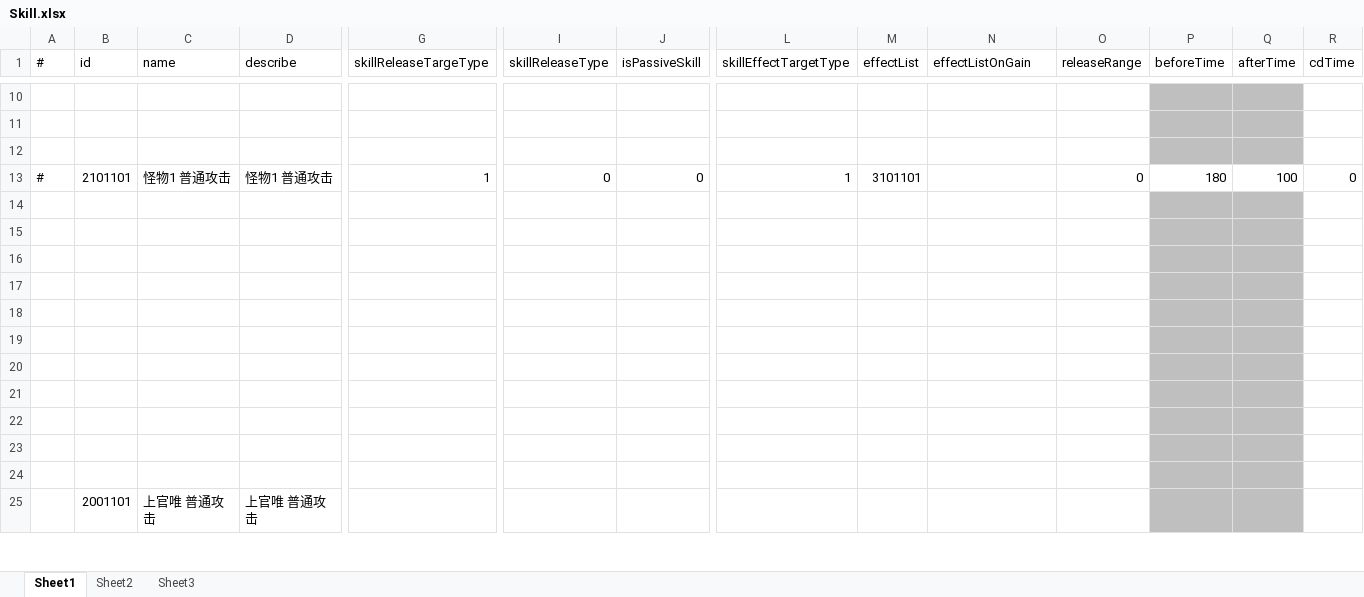
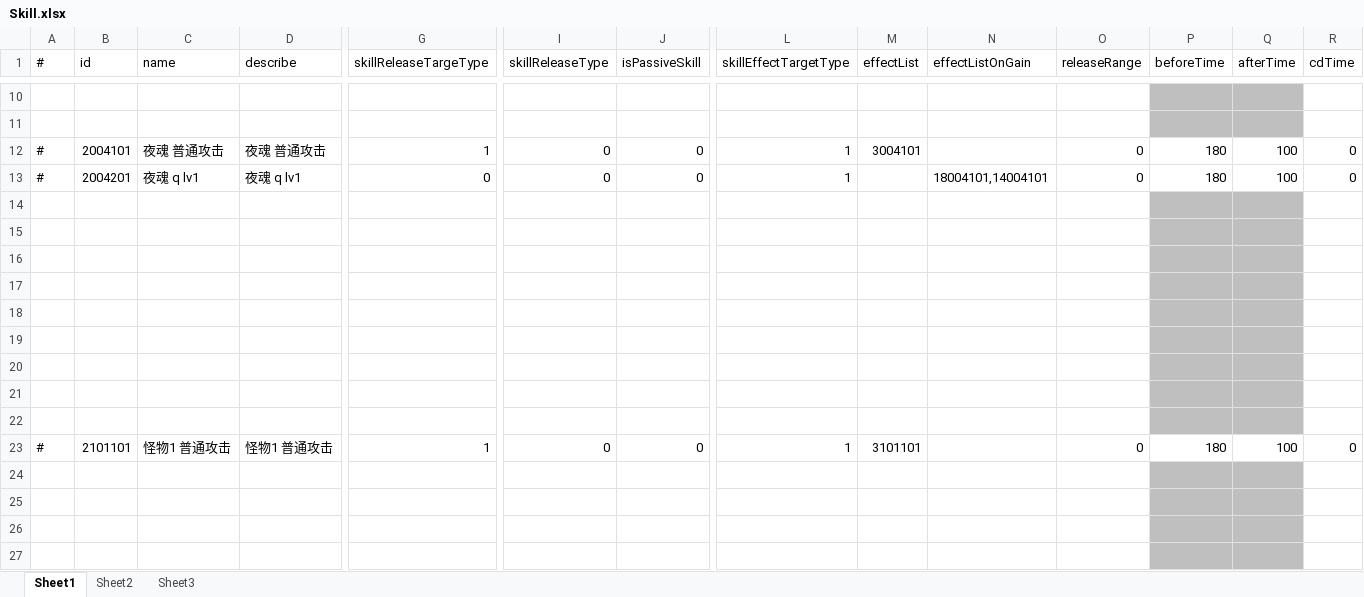
Before and after one commit to thanklzhang/001_GameFramework_Config, an Excel workbook: data_config/Skill.xlsx, sheet Sheet1, drawn as a sheet; only a part is shown, gaps mark what is left out; the shorter side is filled out with more unchanged rows; values as stored, in another font and other column widths than the file's, no borders; rows hold the shown columns only; the diff names each change by its address in the sheet, - before the commit and + after, or states it on an @@ line.

```diff
--- a/data_config/Skill.xlsx (sheet Sheet1)
+++ b/data_config/Skill.xlsx (sheet Sheet1)
+row 12: # | 2004101 | 夜魂 普通攻击 | 夜魂 普通攻击 | 1 | 0 | 0 | 1 | 3004101 |  | 0 | 180 | 100 | 0
+row 13: # | 2004201 | 夜魂 q lv1 | 夜魂 q lv1 | 0 | 0 | 0 | 1 |  | 18004101,14004101 | 0 | 180 | 100 | 0
+row 14: (empty)
+row 15: (empty)
+row 16: (empty)
+row 17: (empty)
+row 18: (empty)
+row 19: (empty)
+row 20: (empty)
+row 21: (empty)
```
Also changed, not shown: data_config/BuffEffect.xlsx, data_config/CalculateEffect.xlsx, 18 other files.
